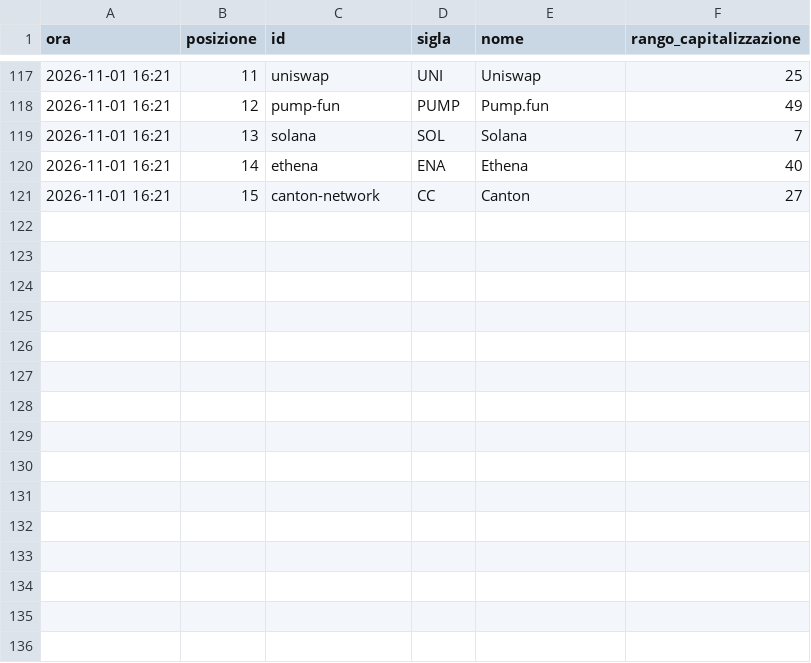
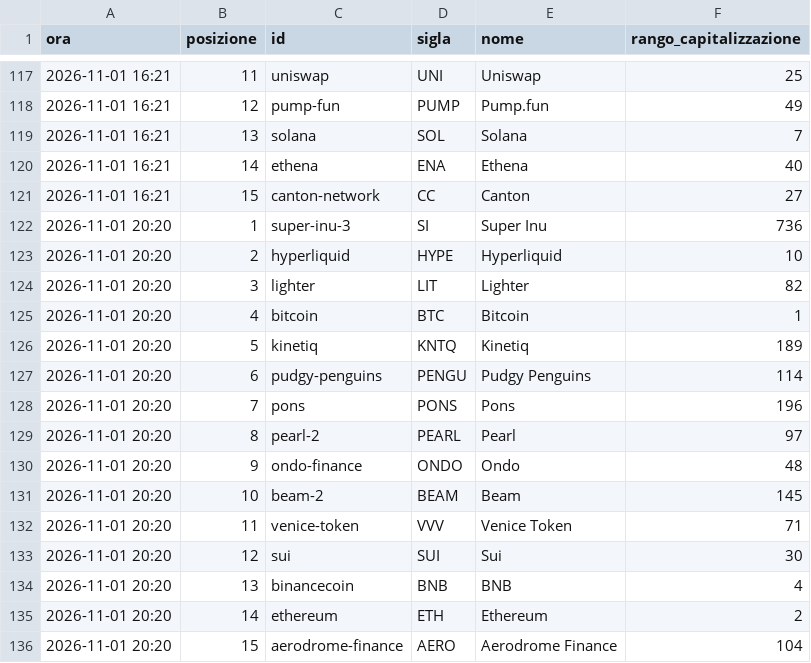
Before and after one commit to alessiobaljak/agentic_trading_system, a CSV file: research/notizie/archivio/tendenze.csv, drawn as a sheet; only a part is shown, gaps mark what is left out; the diff names each change by its address in the sheet, - before the commit and + after, or states it on an @@ line.

```diff
--- a/research/notizie/archivio/tendenze.csv
+++ b/research/notizie/archivio/tendenze.csv
+row 122: 2026-11-01 20:20 | 1 | super-inu-3 | SI | Super Inu | 736
+row 123: 2026-11-01 20:20 | 2 | hyperliquid | HYPE | Hyperliquid | 10
+row 124: 2026-11-01 20:20 | 3 | lighter | LIT | Lighter | 82
+row 125: 2026-11-01 20:20 | 4 | bitcoin | BTC | Bitcoin | 1
+row 126: 2026-11-01 20:20 | 5 | kinetiq | KNTQ | Kinetiq | 189
+row 127: 2026-11-01 20:20 | 6 | pudgy-penguins | PENGU | Pudgy Penguins | 114
+row 128: 2026-11-01 20:20 | 7 | pons | PONS | Pons | 196
+row 129: 2026-11-01 20:20 | 8 | pearl-2 | PEARL | Pearl | 97
+row 130: 2026-11-01 20:20 | 9 | ondo-finance | ONDO | Ondo | 48
+row 131: 2026-11-01 20:20 | 10 | beam-2 | BEAM | Beam | 145
+row 132: 2026-11-01 20:20 | 11 | venice-token | VVV | Venice Token | 71
+row 133: 2026-11-01 20:20 | 12 | sui | SUI | Sui | 30
+row 134: 2026-11-01 20:20 | 13 | binancecoin | BNB | BNB | 4
+row 135: 2026-11-01 20:20 | 14 | ethereum | ETH | Ethereum | 2
+row 136: 2026-11-01 20:20 | 15 | aerodrome-finance | AERO | Aerodrome Finance | 104
```
Also changed, not shown: research/notizie/archivio/giri.csv, 2 other files.
